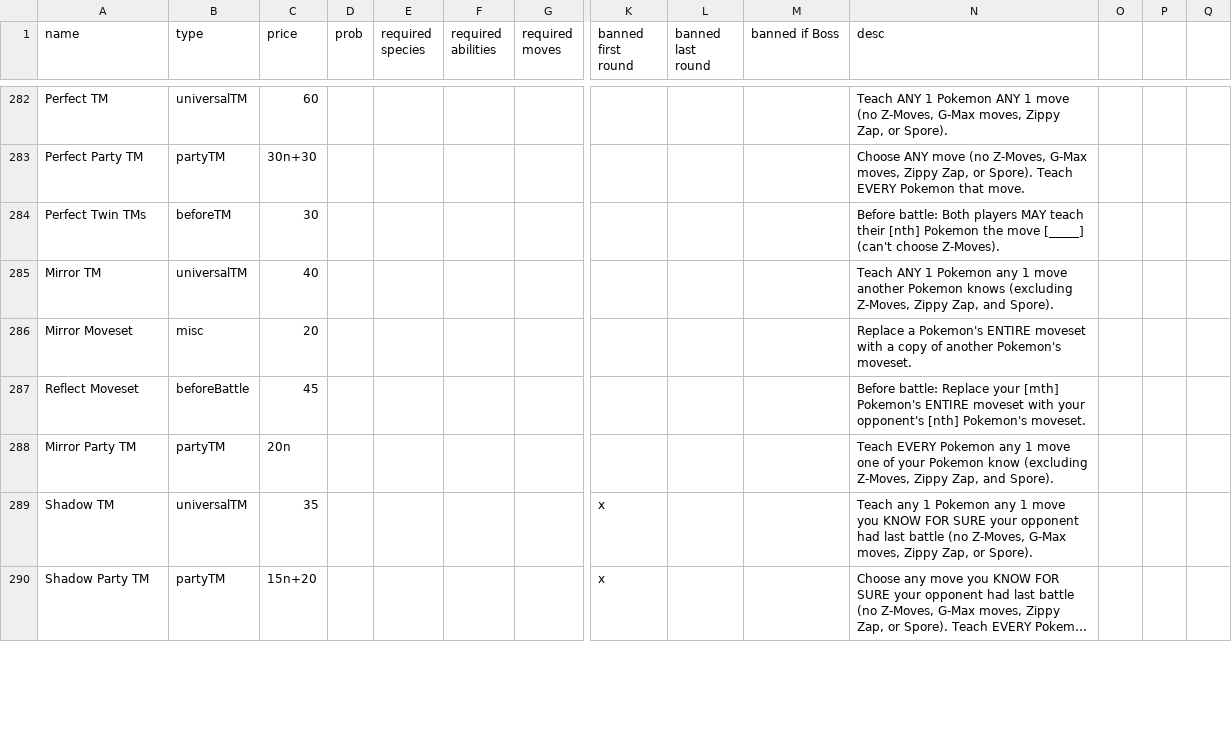
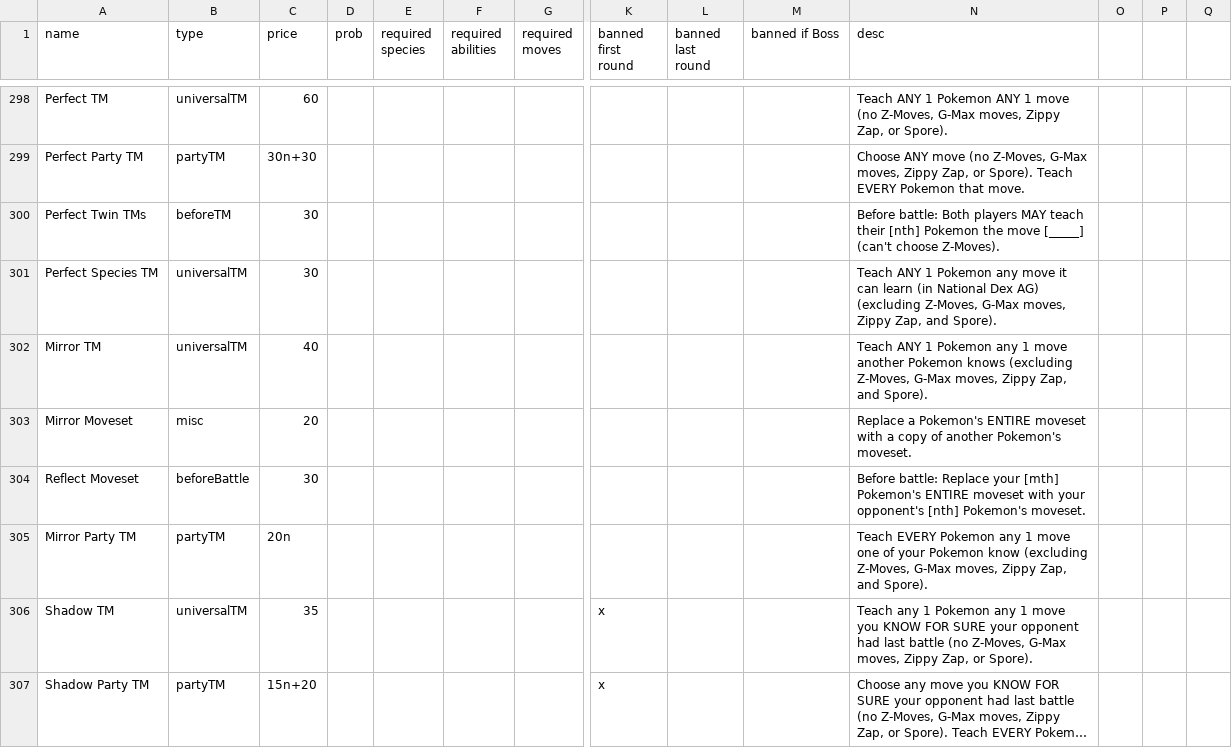
Before and after one commit to RuoyaY/roguelike-showdown, a TSV file: items.tsv, drawn as a sheet; only a part is shown, gaps mark what is left out; long unchanged cells end in …; addresses are those after the commit; rows hold the shown columns only; the diff covers the shown part only; the diff names each change by its address in the sheet, - before the commit and + after, or states it on an @@ line.

```diff
--- a/items.tsv
+++ b/items.tsv
+row 301: Perfect Species TM | universalTM | 30 |  |  |  |  |  |  |  | Teach ANY 1 Pokemon any move it can learn (in National Dex AG) (excluding Z-Moves, G-Max moves, Zippy Zap, and Spore).
-N302 (desc): …(excluding Z-Moves, Zippy Zap,…
+N302 (desc): …(excluding Z-Moves, G-Max moves, Zippy Zap,…
-C304 (price): 45
+C304 (price): 30
-N305 (desc): …(excluding Z-Moves, Zippy Zap,…
+N305 (desc): …(excluding Z-Moves, G-Max moves, Zippy Zap,…
```
Also changed, not shown: 26 added rows and 8 edited cells elsewhere in this file, itemsTest.tsv.
